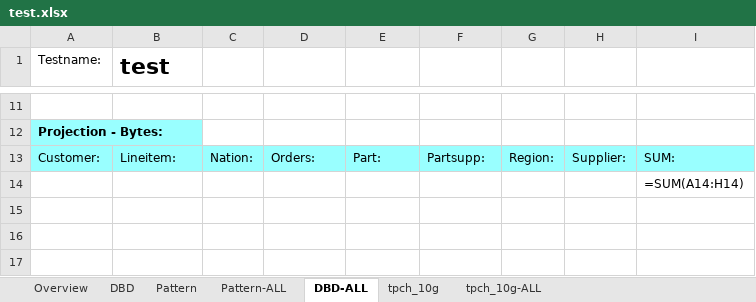
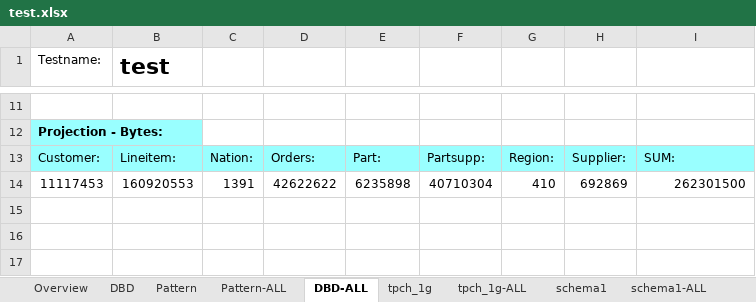
Before and after one commit to zborilmartin/DBPerfCompTool, an Excel workbook: CompareOutput/test.xlsx, sheet DBD-ALL, drawn as a sheet; only a part is shown, gaps mark what is left out; values as stored, in another font and other column widths than the file's, no borders; formulas without a stored value are shown as written; removed rows and columns are numbered as before the commit, all else as after; the diff names each change by its address in the sheet, - before the commit and + after, or states it on an @@ line.

```diff
--- a/CompareOutput/test.xlsx (sheet DBD-ALL)
+++ b/CompareOutput/test.xlsx (sheet DBD-ALL)
-sheet tab: tpch_10g
+sheet tab: tpch_1g
-sheet tab: tpch_10g-ALL
+sheet tab: tpch_1g-ALL
+sheet tab: schema1
+sheet tab: schema1-ALL
-row 14:  |  |  |  |  |  |  |  | =SUM(A14:H14)
+row 14: 11117453 | 160920553 | 1391 | 42622622 | 6235898 | 40710304 | 410 | 692869 | 262301500
```
Also changed, not shown: sheet tpch_1g, sheet DBD, sheet Overview, sheet tpch_1g-ALL, 5 other files.
